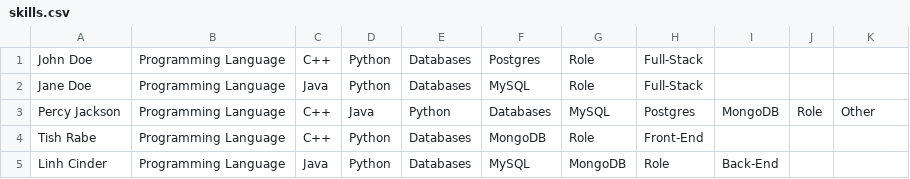
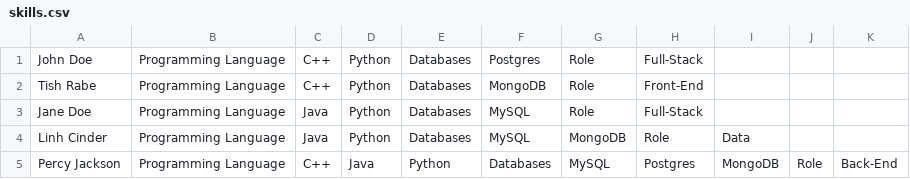
Before and after one commit to Team-32-CS-151-F25/dev-32-0.2, a CSV file: src/main/resources/data/skills.csv, drawn as a sheet.

```diff
--- a/src/main/resources/data/skills.csv
+++ b/src/main/resources/data/skills.csv
@@ -1,5 +1,5 @@
 John Doe,Programming Language,C++,Python,Databases,Postgres,Role,Full-Stack
+Tish Rabe,Programming Language,C++,Python,Databases,MongoDB,Role,Front-End
 Jane Doe,Programming Language,Java,Python,Databases,MySQL,Role,Full-Stack
-Percy Jackson,Programming Language,C++,Java,Python,Databases,MySQL,Postgres,MongoDB,Role,Other
-Tish Rabe,Programming Language,C++,Python,Databases,MongoDB,Role,Front-End
-Linh Cinder,Programming Language,Java,Python,Databases,MySQL,MongoDB,Role,Back-End
+Linh Cinder,Programming Language,Java,Python,Databases,MySQL,MongoDB,Role,Data
+Percy Jackson,Programming Language,C++,Java,Python,Databases,MySQL,Postgres,MongoDB,Role,Back-End
```
Also changed, not shown: src/main/resources/data/evaluations.csv, 6 other files.
